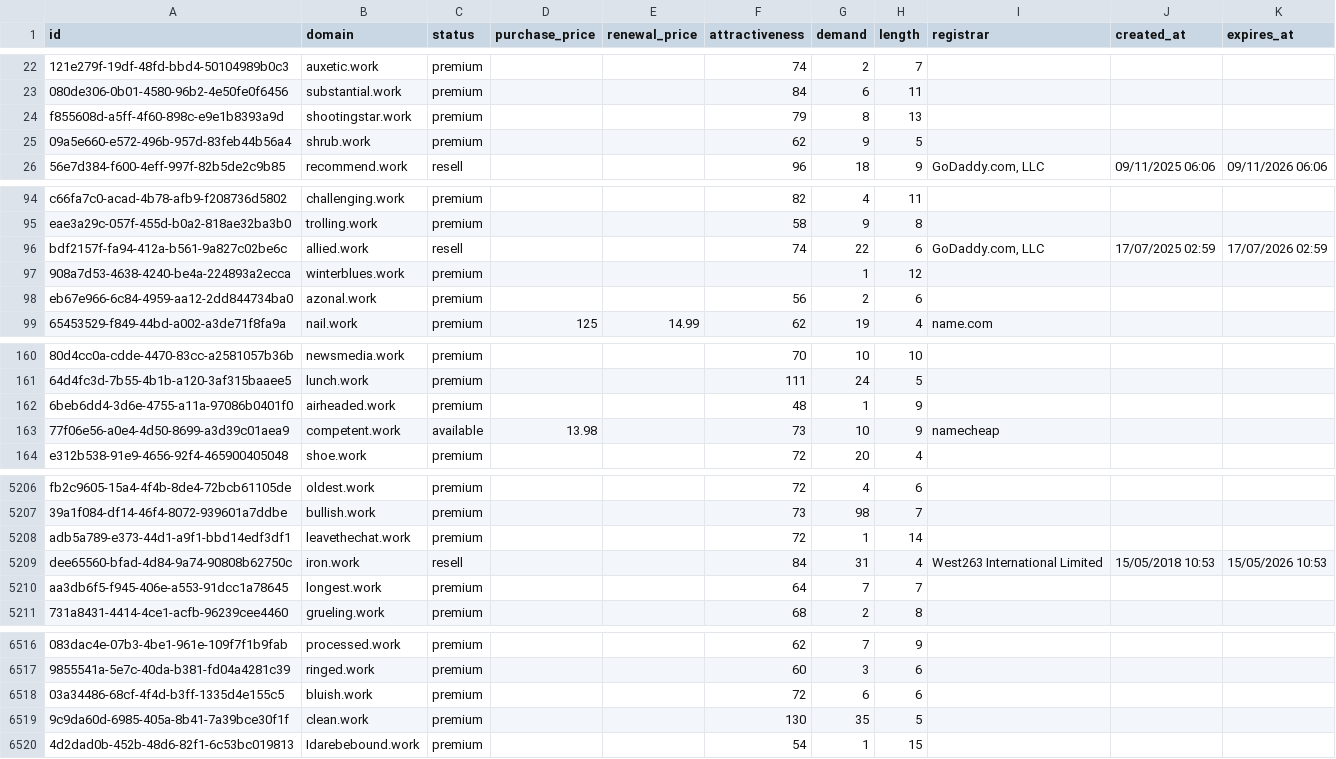
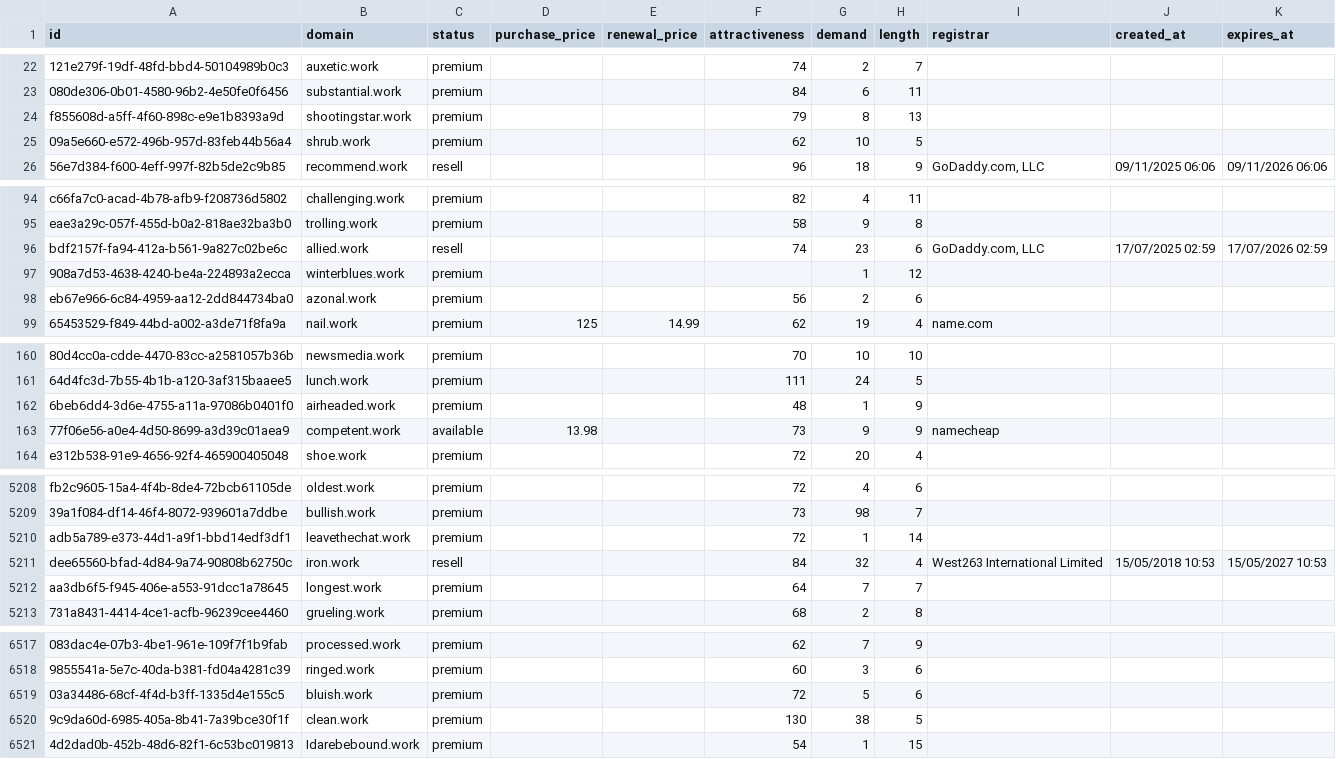
Before and after one commit to UniqueDomains/work-oneword-domains, a CSV file: work.csv, drawn as a sheet; only a part is shown, gaps mark what is left out; addresses are those after the commit; the diff covers the shown part only; the diff names each change by its address in the sheet, - before the commit and + after, or states it on an @@ line.

```diff
--- a/work.csv
+++ b/work.csv
-G25 (demand): 9
+G25 (demand): 10
-G96 (demand): 22
+G96 (demand): 23
-G163 (demand): 10
+G163 (demand): 9
-G5211 (demand): 31
+G5211 (demand): 32
-K5211 (expires_at): 15/05/2026 10:53
+K5211 (expires_at): 15/05/2027 10:53
-G6519 (demand): 6
+G6519 (demand): 5
-G6520 (demand): 35
+G6520 (demand): 38
```
Also changed, not shown: 2 added rows, 1 removed row and 123 edited cells elsewhere in this file, 4 other files.
